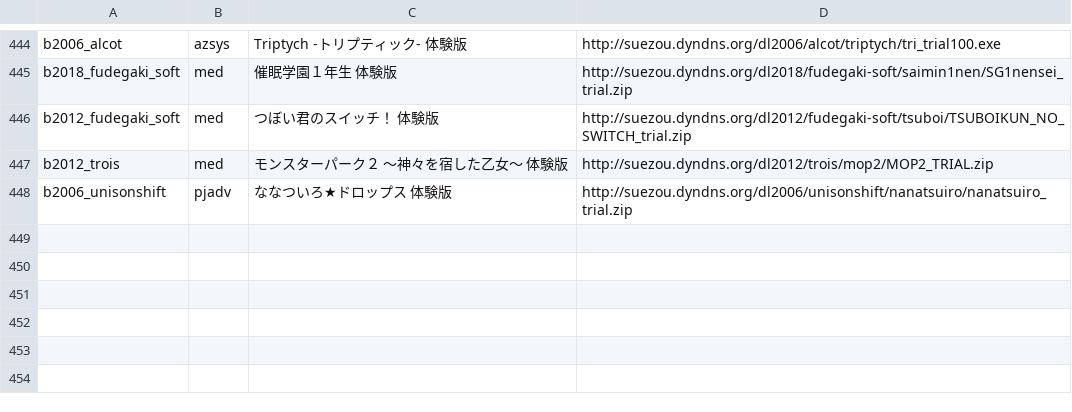
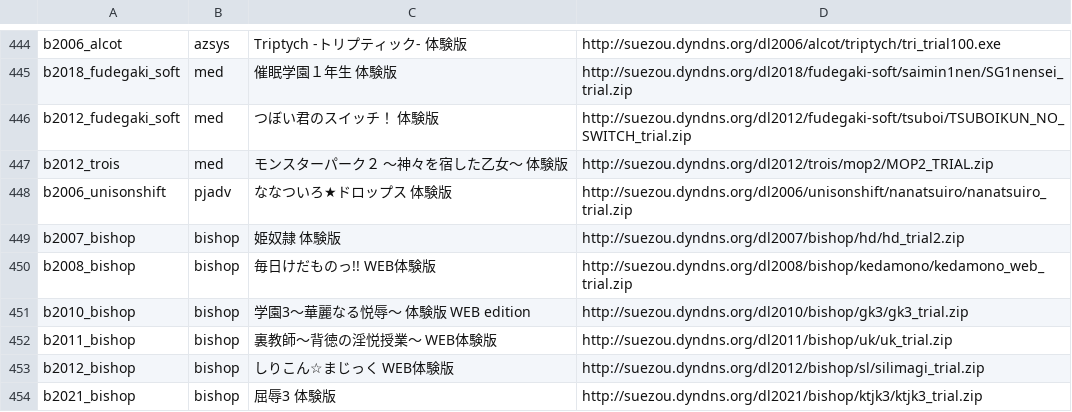
Before and after one commit to a-kaibu/vnrun, a TSV file: tools/verify/targets.tsv, drawn as a sheet; only a part is shown, gaps mark what is left out; the diff names each change by its address in the sheet, - before the commit and + after, or states it on an @@ line.

```diff
--- a/tools/verify/targets.tsv
+++ b/tools/verify/targets.tsv
+row 449: b2007_bishop | bishop | 姫奴隷 体験版 | http://suezou.dyndns.org/dl2007/bishop/hd/hd_trial2.zip
+row 450: b2008_bishop | bishop | 毎日けだものっ!! WEB体験版 | http://suezou.dyndns.org/dl2008/bishop/kedamono/kedamono_web_trial.zip
+row 451: b2010_bishop | bishop | 学園3～華麗なる悦辱～ 体験版 WEB edition | http://suezou.dyndns.org/dl2010/bishop/gk3/gk3_trial.zip
+row 452: b2011_bishop | bishop | 裏教師～背徳の淫悦授業～ WEB体験版 | http://suezou.dyndns.org/dl2011/bishop/uk/uk_trial.zip
+row 453: b2012_bishop | bishop | しりこん☆まじっく WEB体験版 | http://suezou.dyndns.org/dl2012/bishop/sl/silimagi_trial.zip
+row 454: b2021_bishop | bishop | 屈辱3 体験版 | http://suezou.dyndns.org/dl2021/bishop/ktjk3/ktjk3_trial.zip
```
Also changed, not shown: tools/verify/status.tsv, 21 other files.
